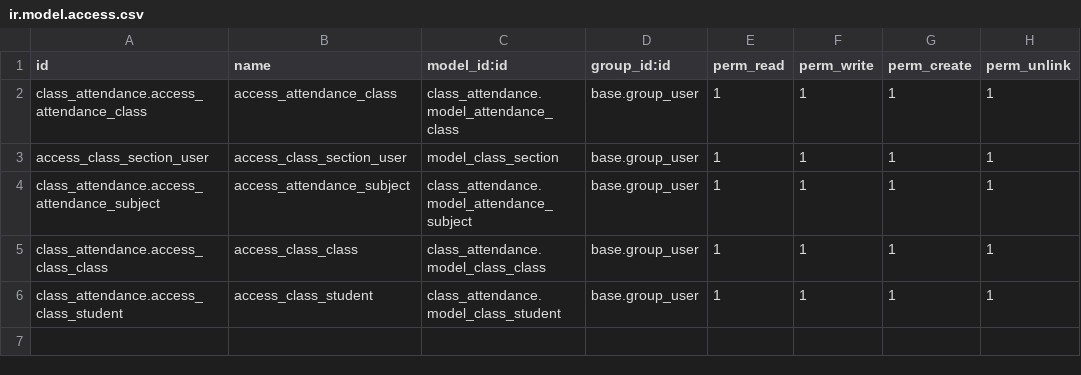
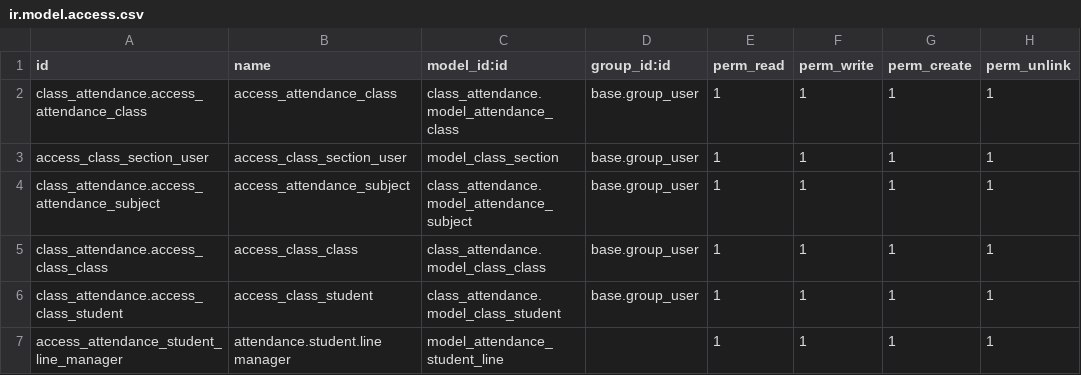
Before and after one commit to RAKIB6348/class_attendance, a CSV file: security/ir.model.access.csv, drawn as a sheet; the diff names each change by its address in the sheet, - before the commit and + after, or states it on an @@ line.

Commit message:
update models and views

```diff
--- a/security/ir.model.access.csv
+++ b/security/ir.model.access.csv
+row 7: access_attendance_student_line_manager | attendance.student.line manager | model_attendance_student_line |  | 1 | 1 | 1 | 1
```
Also changed, not shown: 6 other files.
